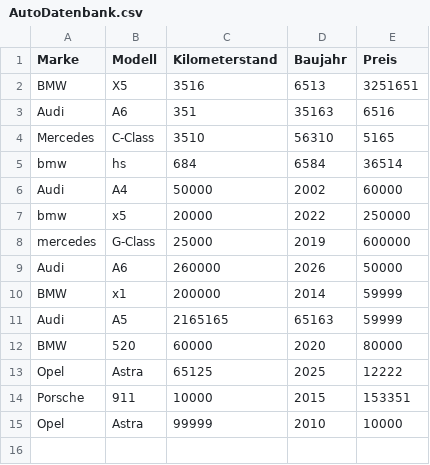
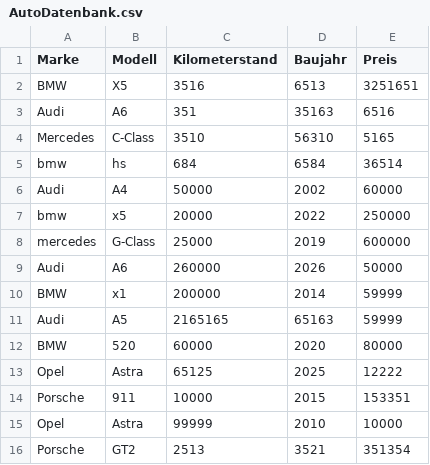
Before and after one commit to Baaaatz/SAEAutoProjekt, a CSV file: SAE_Projekt_Auto/SAE_Projekt_Auto/bin/Debug/net7.0-windows/AutoDatenbank.csv, drawn as a sheet; the diff names each change by its address in the sheet, - before the commit and + after, or states it on an @@ line.

```diff
--- a/SAE_Projekt_Auto/SAE_Projekt_Auto/bin/Debug/net7.0-windows/AutoDatenbank.csv
+++ b/SAE_Projekt_Auto/SAE_Projekt_Auto/bin/Debug/net7.0-windows/AutoDatenbank.csv
+row 16: Porsche | GT2 | 2513 | 3521 | 351354
```
Also changed, not shown: 5 other files.
